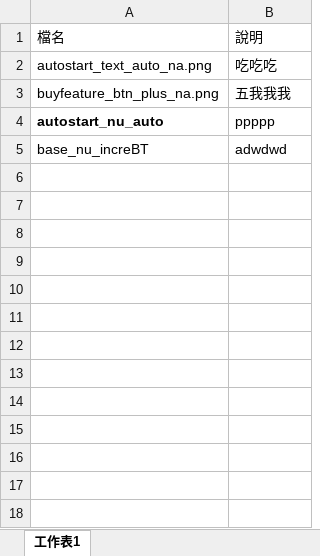
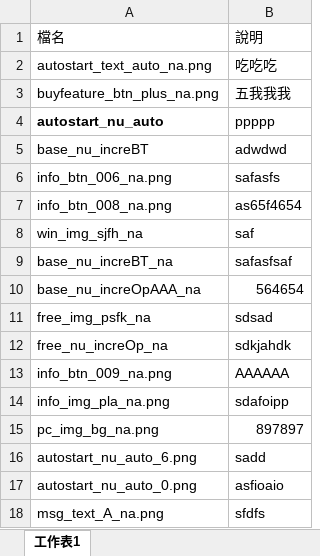
Before and after one commit to xxeye/confluence-sync-system, an Excel workbook: docs/asset_notes.xlsx, sheet 工作表1, drawn as a sheet; values as stored, in another font and other column widths than the file's, no borders; charts and pictures not drawn; the diff names each change by its address in the sheet, - before the commit and + after, or states it on an @@ line.

```diff
--- a/docs/asset_notes.xlsx (sheet 工作表1)
+++ b/docs/asset_notes.xlsx (sheet 工作表1)
+row 6: info_btn_006_na.png | safasfs
+row 7: info_btn_008_na.png | as65f4654
+row 8: win_img_sjfh_na | saf
+row 9: base_nu_increBT_na | safasfsaf
+row 10: base_nu_increOpAAA_na | 564654
+row 11: free_img_psfk_na | sdsad
+row 12: free_nu_increOp_na | sdkjahdk
+row 13: info_btn_009_na.png | AAAAAA
+row 14: info_img_pla_na.png | sdafoipp
+row 15: pc_img_bg_na.png | 897897
+row 16: autostart_nu_auto_6.png | sadd
+row 17: autostart_nu_auto_0.png | asfioaio
+row 18: msg_text_A_na.png | sfdfs
```
Also changed, not shown: charts or pictures, 9 other files.
